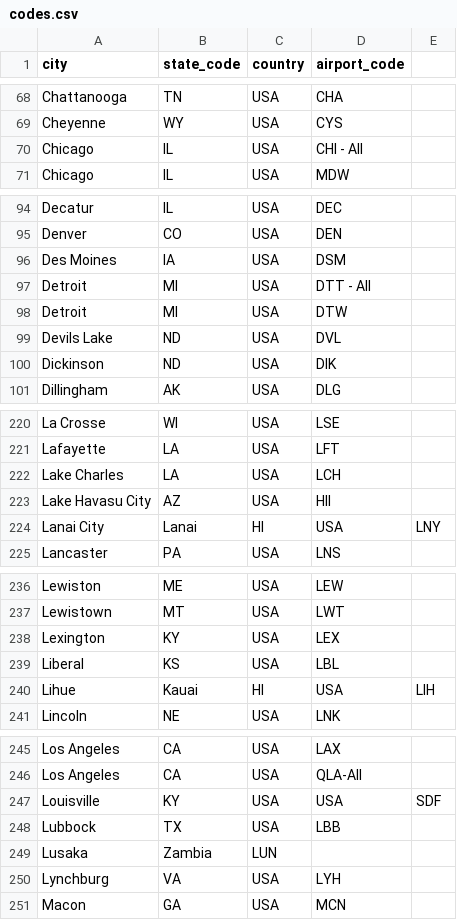
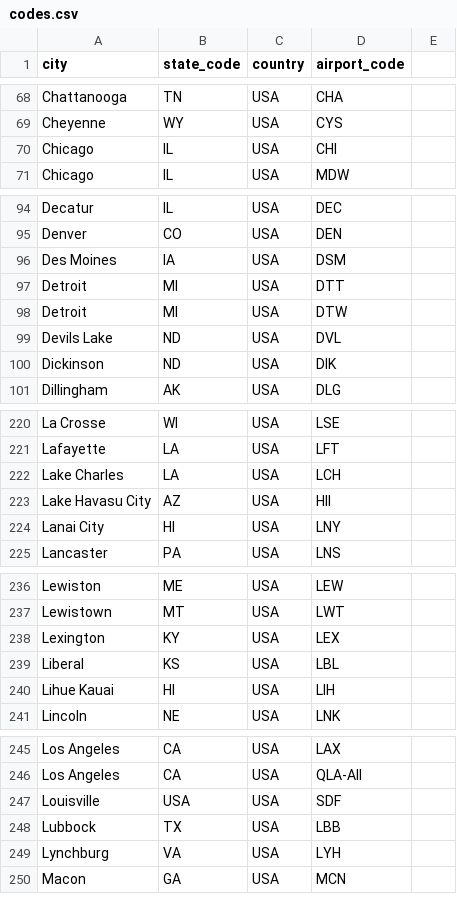
Before and after one commit to tmibvishal/healTrip, a CSV file: data/codes.csv, drawn as a sheet; only a part is shown, gaps mark what is left out; the diff covers the shown part only.

```diff
--- a/data/codes.csv
+++ b/data/codes.csv
@@ -69,3 +69,3 @@ Chattanooga,TN,USA,CHA
 Cheyenne,WY,USA,CYS
-Chicago,IL,USA,CHI - All
+Chicago,IL,USA,CHI
 Chicago,IL,USA,MDW
@@ -96,3 +96,3 @@ Denver,CO,USA,DEN
 Des Moines,IA,USA,DSM
-Detroit,MI,USA,DTT - All
+Detroit,MI,USA,DTT
 Detroit,MI,USA,DTW
@@ -223,3 +223,3 @@ Lake Charles,LA,USA,LCH
 Lake Havasu City,AZ,USA,HII
-Lanai City,Lanai,HI,USA,LNY
+Lanai City,HI,USA,LNY
 Lancaster,PA,USA,LNS
@@ -239,3 +239,3 @@ Lexington,KY,USA,LEX
 Liberal,KS,USA,LBL
-Lihue,Kauai,HI,USA,LIH
+Lihue Kauai,HI,USA,LIH
 Lincoln,NE,USA,LNK
@@ -246,5 +246,4 @@ Los Angeles,CA,USA,LAX
 Los Angeles,CA,USA,QLA-All
-Louisville,KY,USA,USA,SDF
+Louisville,USA,USA,SDF
 Lubbock,TX,USA,LBB
-Lusaka,Zambia,LUN
 Lynchburg,VA,USA,LYH
```
Also changed, not shown: 10 added rows and 10 removed rows elsewhere in this file, 5 other files.
